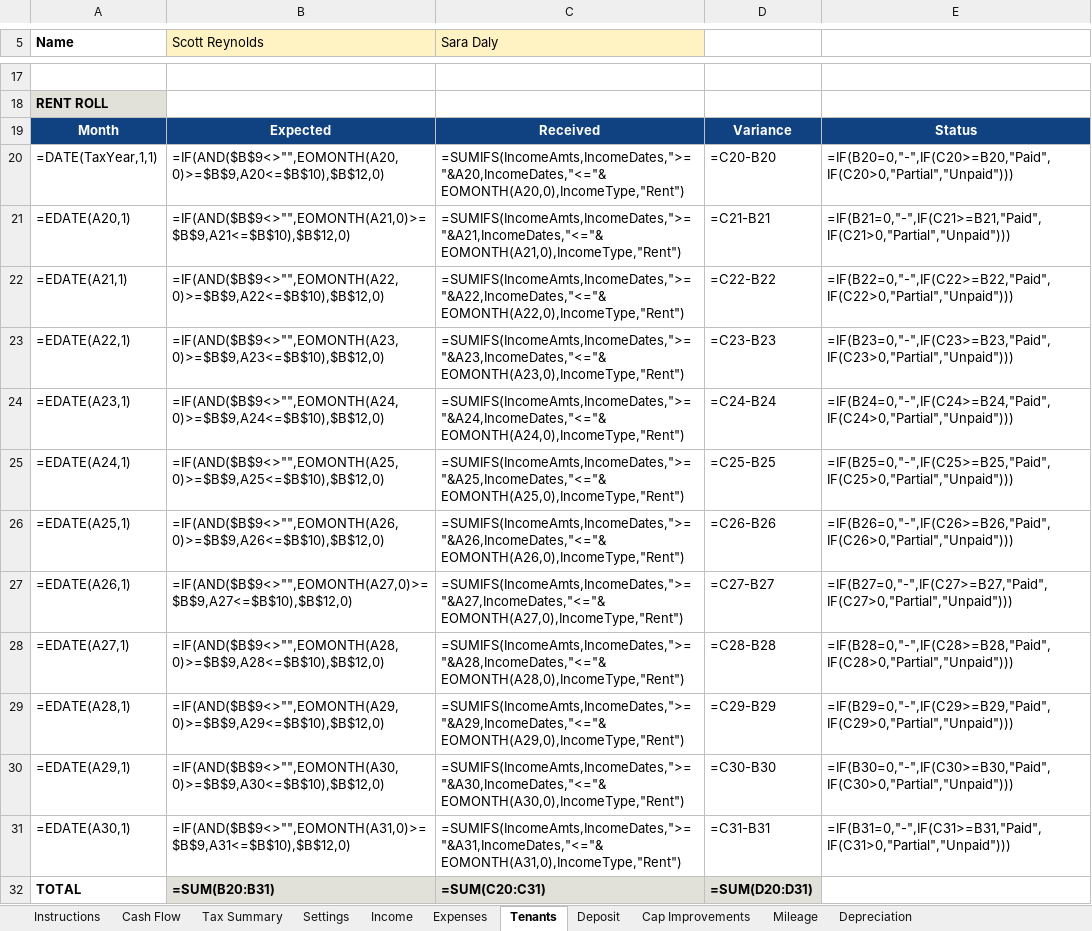
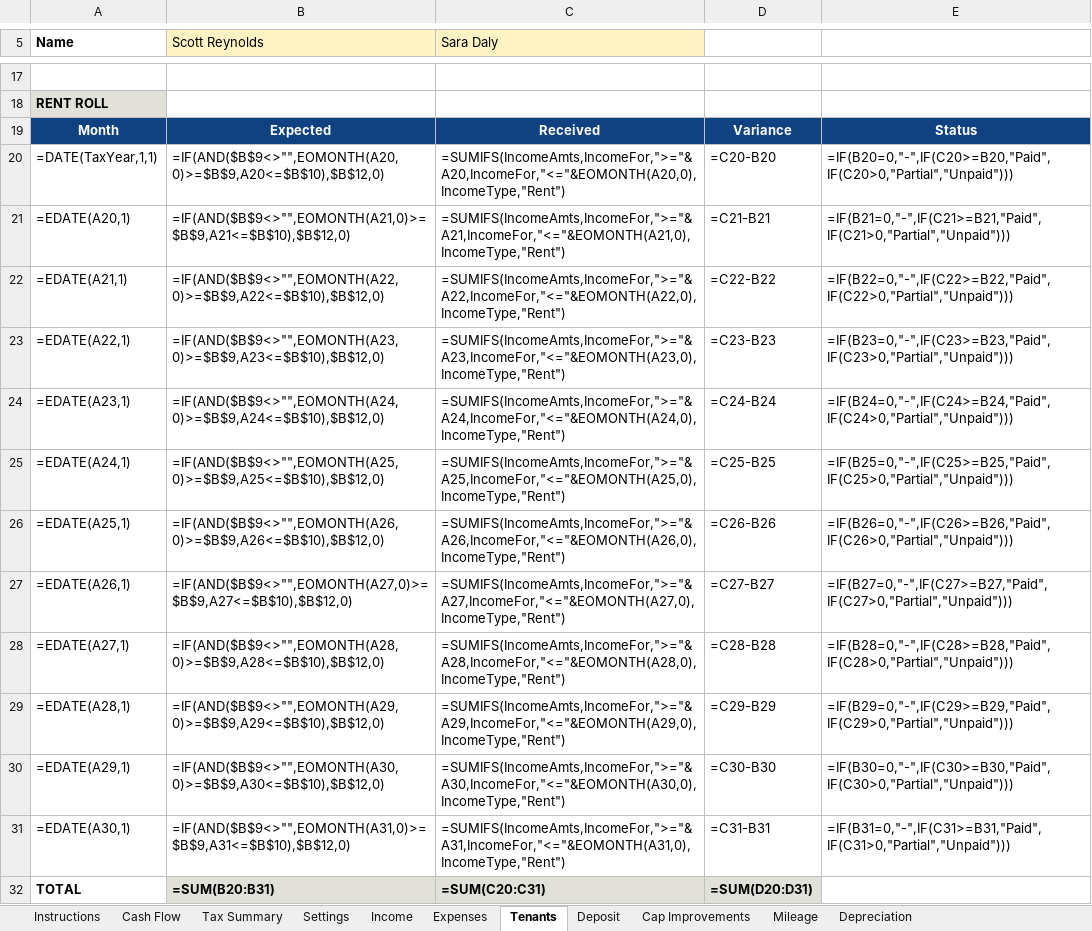
Before and after one commit to hods347/90-Taylor, an Excel workbook: 90-Taylor-Rental-Tracker.xlsx, sheet Tenants, drawn as a sheet; only a part is shown, gaps mark what is left out; values as stored, in another font and other column widths than the file's, no borders; formulas without a stored value are shown as written; conditional formats not drawn; the diff names each change by its address in the sheet, - before the commit and + after, or states it on an @@ line.

```diff
--- a/90-Taylor-Rental-Tracker.xlsx (sheet Tenants)
+++ b/90-Taylor-Rental-Tracker.xlsx (sheet Tenants)
-C20 (Sara Daly): =SUMIFS(IncomeAmts,IncomeDates,">="&A20,IncomeDates,"<="&EOMONTH(A20,0),IncomeType,"Rent")
+C20 (Sara Daly): =SUMIFS(IncomeAmts,IncomeFor,">="&A20,IncomeFor,"<="&EOMONTH(A20,0),IncomeType,"Rent")
-C21 (Sara Daly): =SUMIFS(IncomeAmts,IncomeDates,">="&A21,IncomeDates,"<="&EOMONTH(A21,0),IncomeType,"Rent")
+C21 (Sara Daly): =SUMIFS(IncomeAmts,IncomeFor,">="&A21,IncomeFor,"<="&EOMONTH(A21,0),IncomeType,"Rent")
-C22 (Sara Daly): =SUMIFS(IncomeAmts,IncomeDates,">="&A22,IncomeDates,"<="&EOMONTH(A22,0),IncomeType,"Rent")
+C22 (Sara Daly): =SUMIFS(IncomeAmts,IncomeFor,">="&A22,IncomeFor,"<="&EOMONTH(A22,0),IncomeType,"Rent")
-C23 (Sara Daly): =SUMIFS(IncomeAmts,IncomeDates,">="&A23,IncomeDates,"<="&EOMONTH(A23,0),IncomeType,"Rent")
+C23 (Sara Daly): =SUMIFS(IncomeAmts,IncomeFor,">="&A23,IncomeFor,"<="&EOMONTH(A23,0),IncomeType,"Rent")
-C24 (Sara Daly): =SUMIFS(IncomeAmts,IncomeDates,">="&A24,IncomeDates,"<="&EOMONTH(A24,0),IncomeType,"Rent")
+C24 (Sara Daly): =SUMIFS(IncomeAmts,IncomeFor,">="&A24,IncomeFor,"<="&EOMONTH(A24,0),IncomeType,"Rent")
-C25 (Sara Daly): =SUMIFS(IncomeAmts,IncomeDates,">="&A25,IncomeDates,"<="&EOMONTH(A25,0),IncomeType,"Rent")
+C25 (Sara Daly): =SUMIFS(IncomeAmts,IncomeFor,">="&A25,IncomeFor,"<="&EOMONTH(A25,0),IncomeType,"Rent")
-C26 (Sara Daly): =SUMIFS(IncomeAmts,IncomeDates,">="&A26,IncomeDates,"<="&EOMONTH(A26,0),IncomeType,"Rent")
+C26 (Sara Daly): =SUMIFS(IncomeAmts,IncomeFor,">="&A26,IncomeFor,"<="&EOMONTH(A26,0),IncomeType,"Rent")
-C27 (Sara Daly): =SUMIFS(IncomeAmts,IncomeDates,">="&A27,IncomeDates,"<="&EOMONTH(A27,0),IncomeType,"Rent")
+C27 (Sara Daly): =SUMIFS(IncomeAmts,IncomeFor,">="&A27,IncomeFor,"<="&EOMONTH(A27,0),IncomeType,"Rent")
-C28 (Sara Daly): =SUMIFS(IncomeAmts,IncomeDates,">="&A28,IncomeDates,"<="&EOMONTH(A28,0),IncomeType,"Rent")
+C28 (Sara Daly): =SUMIFS(IncomeAmts,IncomeFor,">="&A28,IncomeFor,"<="&EOMONTH(A28,0),IncomeType,"Rent")
-C29 (Sara Daly): =SUMIFS(IncomeAmts,IncomeDates,">="&A29,IncomeDates,"<="&EOMONTH(A29,0),IncomeType,"Rent")
+C29 (Sara Daly): =SUMIFS(IncomeAmts,IncomeFor,">="&A29,IncomeFor,"<="&EOMONTH(A29,0),IncomeType,"Rent")
-C30 (Sara Daly): =SUMIFS(IncomeAmts,IncomeDates,">="&A30,IncomeDates,"<="&EOMONTH(A30,0),IncomeType,"Rent")
+C30 (Sara Daly): =SUMIFS(IncomeAmts,IncomeFor,">="&A30,IncomeFor,"<="&EOMONTH(A30,0),IncomeType,"Rent")
-C31 (Sara Daly): =SUMIFS(IncomeAmts,IncomeDates,">="&A31,IncomeDates,"<="&EOMONTH(A31,0),IncomeType,"Rent")
+C31 (Sara Daly): =SUMIFS(IncomeAmts,IncomeFor,">="&A31,IncomeFor,"<="&EOMONTH(A31,0),IncomeType,"Rent")
```
Also changed, not shown: sheet Income, sheet Expenses, sheet Deposit, sheet Instructions, 1 other file.
